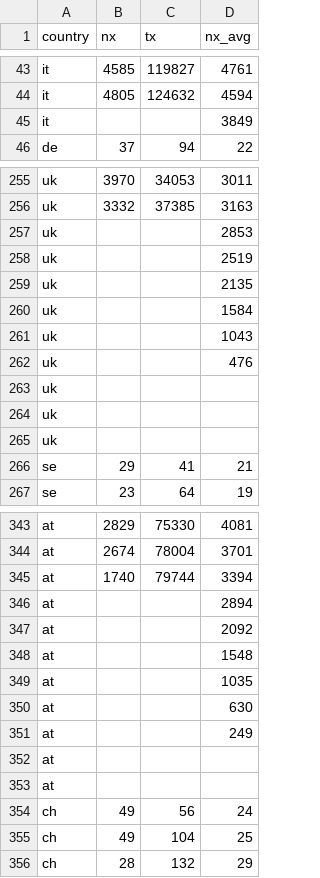
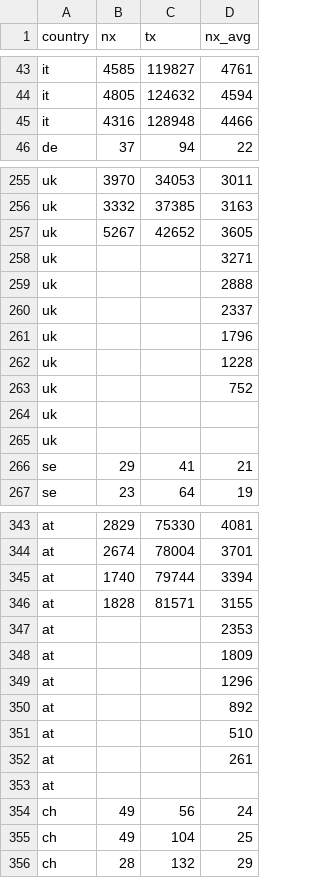
Before and after one commit to christophmoar/covid-19, a CSV file: dataset-01/covid19-normalized-timeseries.CSV, drawn as a sheet; only a part is shown, gaps mark what is left out; removed rows and columns are numbered as before the commit, all else as after; the diff covers the shown part only; the diff names each change by its address in the sheet, - before the commit and + after, or states it on an @@ line.

```diff
--- a/dataset-01/covid19-normalized-timeseries.CSV
+++ b/dataset-01/covid19-normalized-timeseries.CSV
-row 45: it |  |  | 3849
+row 45: it | 4316 | 128948 | 4466
-row 257: uk |  |  | 2853
-row 258: uk |  |  | 2519
-row 259: uk |  |  | 2135
-row 260: uk |  |  | 1584
-row 261: uk |  |  | 1043
-row 262: uk |  |  | 476
-row 263: uk
+row 257: uk | 5267 | 42652 | 3605
+row 258: uk |  |  | 3271
+row 259: uk |  |  | 2888
+row 260: uk |  |  | 2337
+row 261: uk |  |  | 1796
+row 262: uk |  |  | 1228
+row 263: uk |  |  | 752
-row 346: at |  |  | 2894
-row 347: at |  |  | 2092
-row 348: at |  |  | 1548
-row 349: at |  |  | 1035
-row 350: at |  |  | 630
-row 351: at |  |  | 249
-row 352: at
+row 346: at | 1828 | 81571 | 3155
+row 347: at |  |  | 2353
+row 348: at |  |  | 1809
+row 349: at |  |  | 1296
+row 350: at |  |  | 892
+row 351: at |  |  | 510
+row 352: at |  |  | 261
```
Also changed, not shown: 11 added rows and 11 removed rows elsewhere in this file, dataset-01/covid19-normalized-noheader.CSV, dataset-01/covid19-normalized.CSV, 4 other files.
